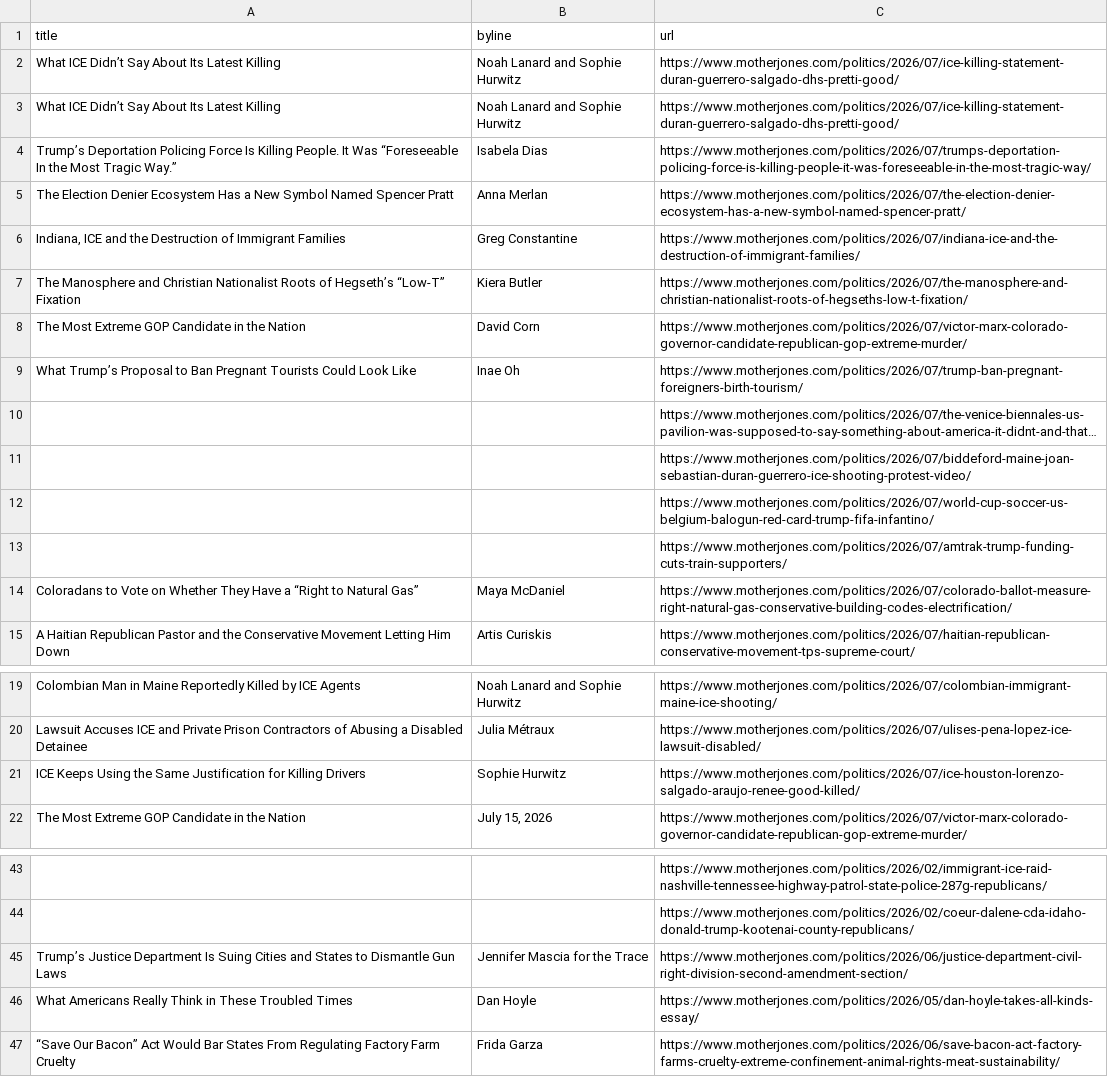
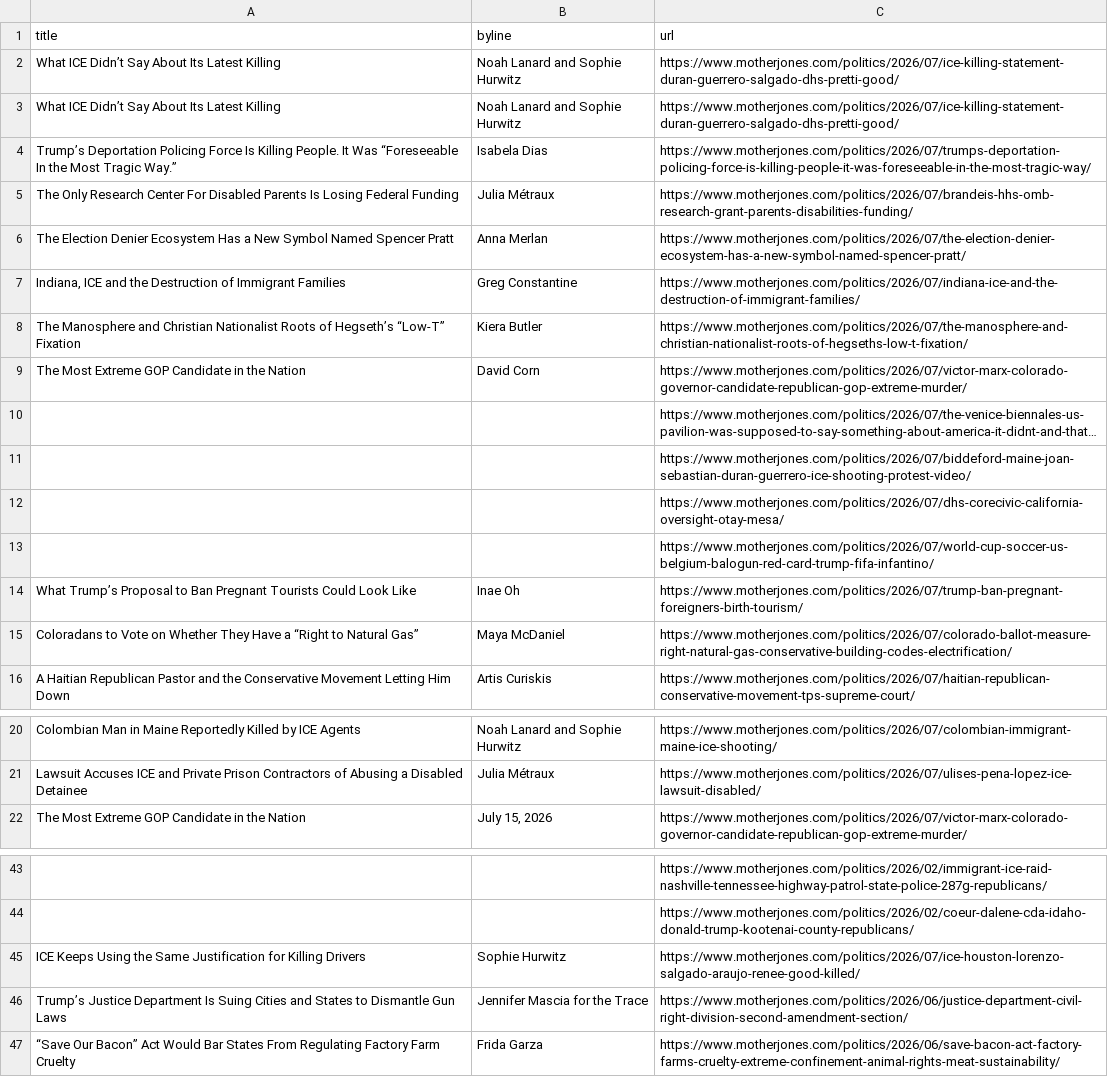
Before and after one commit to abslede/autoscraper, a CSV file: mojo-headlines.csv, drawn as a sheet; only a part is shown, gaps mark what is left out; long unchanged cells end in …; removed rows and columns are numbered as before the commit, all else as after; the diff names each change by its address in the sheet, - before the commit and + after, or states it on an @@ line.

```diff
--- a/mojo-headlines.csv
+++ b/mojo-headlines.csv
+row 5: The Only Research Center For Disabled Parents Is Losing Federal Funding | Julia Métraux | https://www.motherjones.com/politics/2026/07/brandeis-hhs-omb-research-grant-parents-disabilities-funding/
+row 12:  |  | https://www.motherjones.com/politics/2026/07/dhs-corecivic-california-oversight-otay-mesa/
-row 13:  |  | https://www.motherjones.com/politics/2026/07/amtrak-trump-funding-cuts-train-supporters/
@@ row 9 moved to row 14: What Trump’s Proposal to Ban Pregnant To… @@
@@ row 21 moved to row 45: ICE Keeps Using the Same Justification f… @@
-row 46: What Americans Really Think in These Troubled Times | Dan Hoyle | https://www.motherjones.com/politics/2026/05/dan-hoyle-takes-all-kinds-essay/
```
